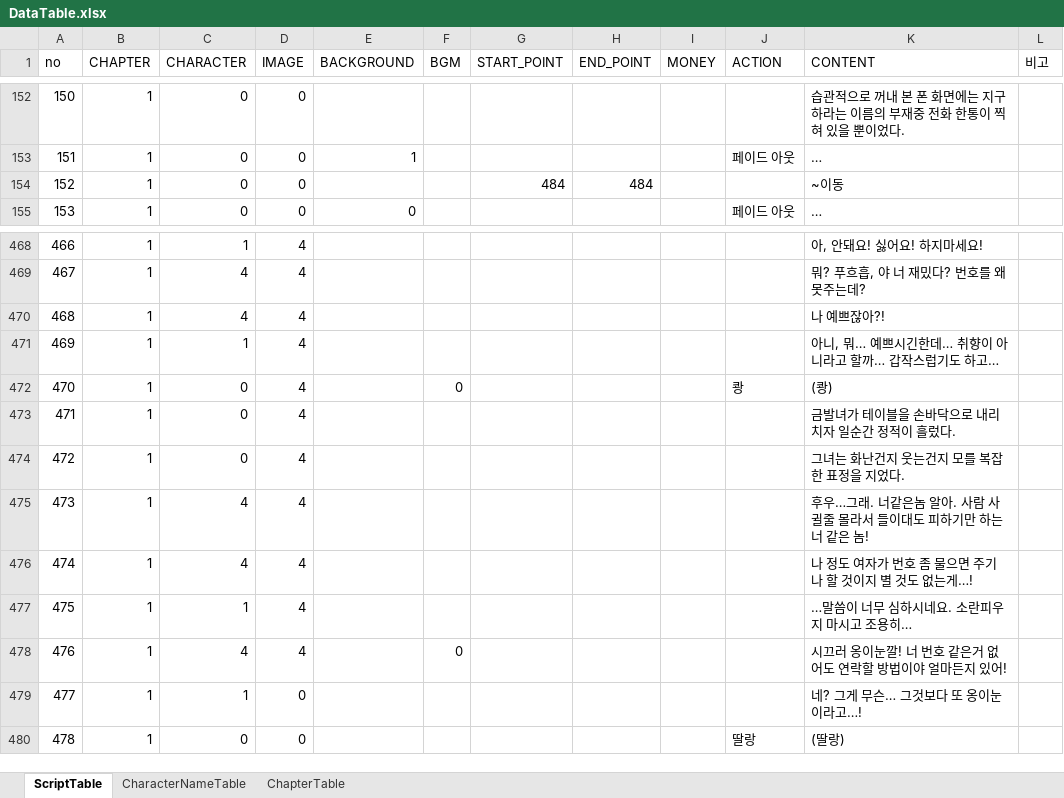
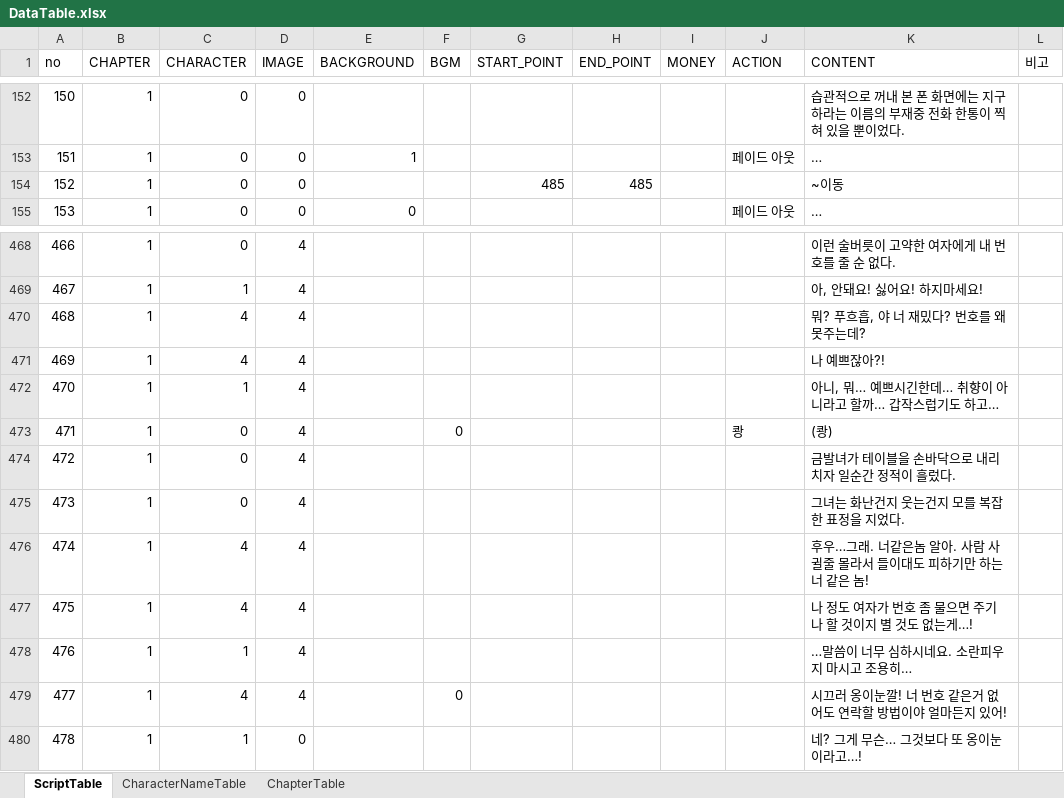
Before and after one commit to kogito0325/The-Scent-of-That-Season, an Excel workbook: Assets/DataTable.xlsx, sheet ScriptTable, drawn as a sheet; only a part is shown, gaps mark what is left out; values as stored, in another font and other column widths than the file's, no borders; the diff covers the shown part only; the diff names each change by its address in the sheet, - before the commit and + after, or states it on an @@ line.

```diff
--- a/Assets/DataTable.xlsx (sheet ScriptTable)
+++ b/Assets/DataTable.xlsx (sheet ScriptTable)
-G154 (START_POINT): 484
+G154 (START_POINT): 485
-H154 (END_POINT): 484
+H154 (END_POINT): 485
-C468 (CHARACTER): 1
+C468 (CHARACTER): 0
-K468 (CONTENT): 아, 안돼요! 싫어요! 하지마세요!
+K468 (CONTENT): 이런 술버릇이 고약한 여자에게 내 번호를 줄 순 없다.
-C469 (CHARACTER): 4
+C469 (CHARACTER): 1
-K469 (CONTENT): 뭐? 푸흐흡, 야 너 재밌다? 번호를 왜 못주는데?
+K469 (CONTENT): 아, 안돼요! 싫어요! 하지마세요!
-K470 (CONTENT): 나 예쁘잖아?!
+K470 (CONTENT): 뭐? 푸흐흡, 야 너 재밌다? 번호를 왜 못주는데?
-C471 (CHARACTER): 1
+C471 (CHARACTER): 4
-K471 (CONTENT): 아니, 뭐… 예쁘시긴한데… 취향이 아니라고 할까… 갑작스럽기도 하고…
+K471 (CONTENT): 나 예쁘잖아?!
-C472 (CHARACTER): 0
+C472 (CHARACTER): 1
-F472 (BGM): 0
+F472 (BGM): (empty)
-J472 (ACTION): 쾅
+J472 (ACTION): (empty)
-K472 (CONTENT): (쾅)
+K472 (CONTENT): 아니, 뭐… 예쁘시긴한데… 취향이 아니라고 할까… 갑작스럽기도 하고…
-F473 (BGM): (empty)
+F473 (BGM): 0
-J473 (ACTION): (empty)
+J473 (ACTION): 쾅
-K473 (CONTENT): 금발녀가 테이블을 손바닥으로 내리치자 일순간 정적이 흘렀다.
+K473 (CONTENT): (쾅)
-K474 (CONTENT): 그녀는 화난건지 웃는건지 모를 복잡한 표정을 지었다.
+K474 (CONTENT): 금발녀가 테이블을 손바닥으로 내리치자 일순간 정적이 흘렀다.
-C475 (CHARACTER): 4
+C475 (CHARACTER): 0
-K475 (CONTENT): 후우…그래. 너같은놈 알아. 사람 사귈줄 몰라서 들이대도 피하기만 하는 너 같은 놈!
+K475 (CONTENT): 그녀는 화난건지 웃는건지 모를 복잡한 표정을 지었다.
-K476 (CONTENT): 나 정도 여자가 번호 좀 물으면 주기나 할 것이지 별 것도 없는게…!
+K476 (CONTENT): 후우…그래. 너같은놈 알아. 사람 사귈줄 몰라서 들이대도 피하기만 하는 너 같은 놈!
-C477 (CHARACTER): 1
+C477 (CHARACTER): 4
-K477 (CONTENT): …말씀이 너무 심하시네요. 소란피우지 마시고 조용히…
+K477 (CONTENT): 나 정도 여자가 번호 좀 물으면 주기나 할 것이지 별 것도 없는게…!
-C478 (CHARACTER): 4
+C478 (CHARACTER): 1
-F478 (BGM): 0
+F478 (BGM): (empty)
-K478 (CONTENT): 시끄러 옹이눈깔! 너 번호 같은거 없어도 연락할 방법이야 얼마든지 있어!
+K478 (CONTENT): …말씀이 너무 심하시네요. 소란피우지 마시고 조용히…
-C479 (CHARACTER): 1
+C479 (CHARACTER): 4
-D479 (IMAGE): 0
+D479 (IMAGE): 4
-F479 (BGM): (empty)
+F479 (BGM): 0
-K479 (CONTENT): 네? 그게 무슨… 그것보다 또 옹이눈 이라고…!
+K479 (CONTENT): 시끄러 옹이눈깔! 너 번호 같은거 없어도 연락할 방법이야 얼마든지 있어!
-C480 (CHARACTER): 0
+C480 (CHARACTER): 1
-J480 (ACTION): 딸랑
+J480 (ACTION): (empty)
-K480 (CONTENT): (딸랑)
+K480 (CONTENT): 네? 그게 무슨… 그것보다 또 옹이눈 이라고…!
```
Also changed, not shown: 134 edited cells elsewhere in this sheet, 34 other files.
